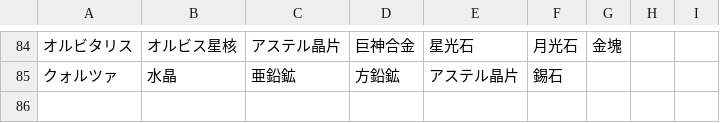
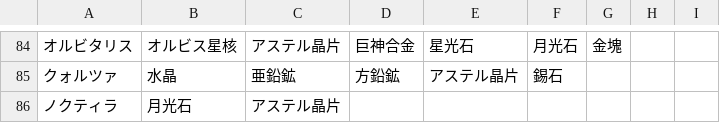
Before and after one commit to ronge-0716/Rbot-reftria, a CSV file: csv/ガルド.csv, drawn as a sheet; only a part is shown, gaps mark what is left out.

```diff
--- a/csv/ガルド.csv
+++ b/csv/ガルド.csv
@@ -85 +85,2 @@
 クォルツァ,水晶,亜鉛鉱,方鉛鉱,アステル晶片,錫石,,,
+ノクティラ,月光石,アステル晶片,,,,,,
```
Also changed, not shown: csv/monster_data.csv, csv/エルデ.csv, 8 other files.
